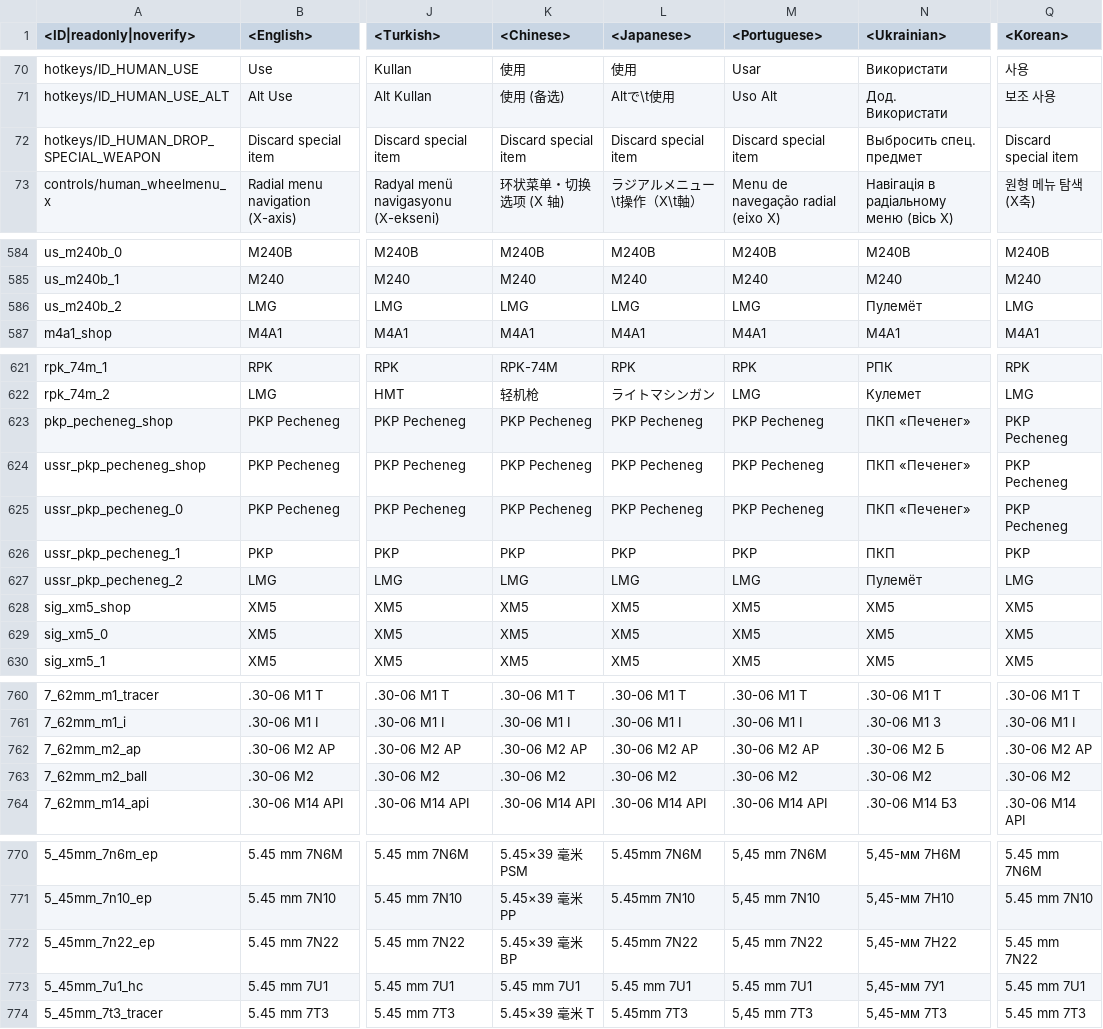
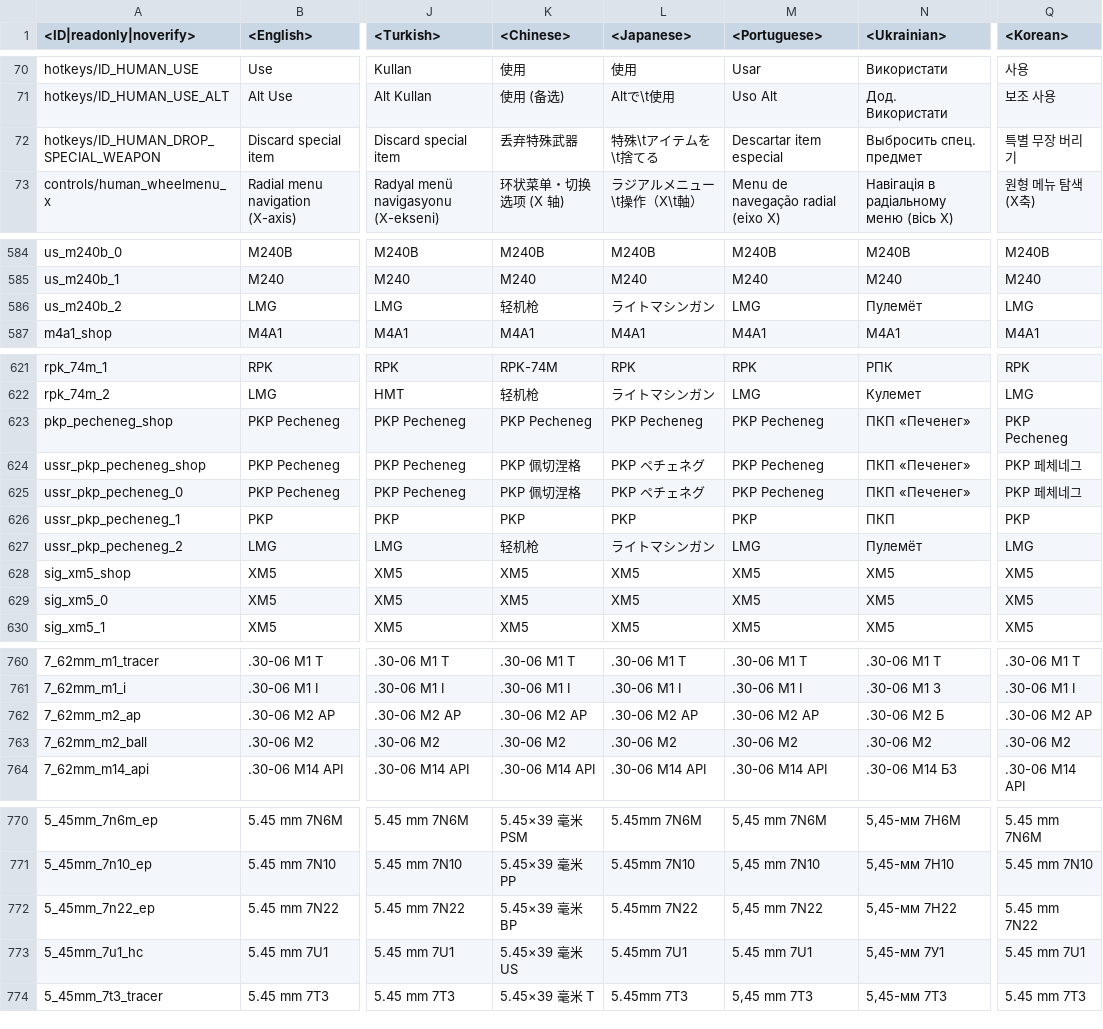
Before and after one commit to Beafty/astrbot_plugin_checkwtplayerlist, a CSV file: lang/inf.csv, drawn as a sheet; only a part is shown, gaps mark what is left out; the diff covers the shown part only; the diff names each change by its address in the sheet, - before the commit and + after, or states it on an @@ line.

```diff
--- a/lang/inf.csv
+++ b/lang/inf.csv
-K72 (<Chinese>): Discard special item
+K72 (<Chinese>): 丢弃特殊武器
-L72 (<Japanese>): Discard special item
+L72 (<Japanese>): 特殊\tアイテムを\t捨てる
-M72 (<Portuguese>): Discard special item
+M72 (<Portuguese>): Descartar item especial
-Q72 (<Korean>): Discard special item
+Q72 (<Korean>): 특별 무장 버리기
-K586 (<Chinese>): LMG
+K586 (<Chinese>): 轻机枪
-L586 (<Japanese>): LMG
+L586 (<Japanese>): ライトマシンガン
-K624:K625 (<Chinese>): PKP Pecheneg
+K624:K625 (<Chinese>): PKP 佩切涅格
-L624:L625 (<Japanese>): PKP Pecheneg
+L624:L625 (<Japanese>): PKP ペチェネグ
-Q624:Q625 (<Korean>): PKP Pecheneg
+Q624:Q625 (<Korean>): PKP 페체네그
-K627 (<Chinese>): LMG
+K627 (<Chinese>): 轻机枪
-L627 (<Japanese>): LMG
+L627 (<Japanese>): ライトマシンガン
-K763 (<Chinese>): .30-06 М2
+K763 (<Chinese>): .30-06 M2
-M763 (<Portuguese>): .30-06 М2
+M763 (<Portuguese>): .30-06 M2
-Q763 (<Korean>): .30-06 М2
+Q763 (<Korean>): .30-06 M2
-K773 (<Chinese>): 5.45 mm 7U1
+K773 (<Chinese>): 5.45×39 毫米 US
-L773 (<Japanese>): 5.45 mm 7U1
+L773 (<Japanese>): 5.45mm 7U1
```
Also changed, not shown: 1 edited cell elsewhere in this file, lang/menu_events.csv, lang/menu_multiplayer.csv, 17 other files.
